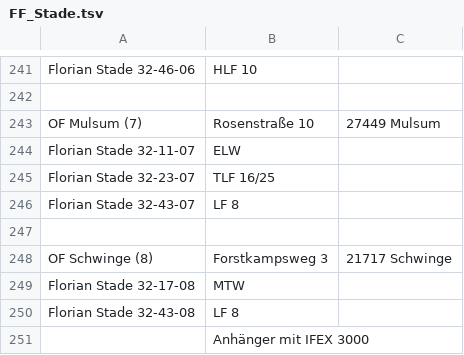
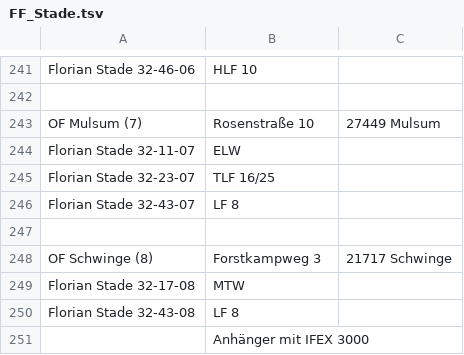
Before and after one commit to mnai/LSS-Fahrzeuglisten, a TSV file: Niedersachsen/Stade (STD)/FF_Stade.tsv, drawn as a sheet; only a part is shown, gaps mark what is left out.

Commit message:
NI > STD > FF Schwinge Tippfehler korrigiert (#186)

```diff
--- a/Niedersachsen/Stade (STD)/FF_Stade.tsv
+++ b/Niedersachsen/Stade (STD)/FF_Stade.tsv
@@ -247,3 +247,3 @@ Florian Stade 32-43-07	LF 8
 		
-OF Schwinge (8)	Forstkampsweg 3	21717 Schwinge
+OF Schwinge (8)	Forstkampweg 3	21717 Schwinge
 Florian Stade 32-17-08	MTW	
```
